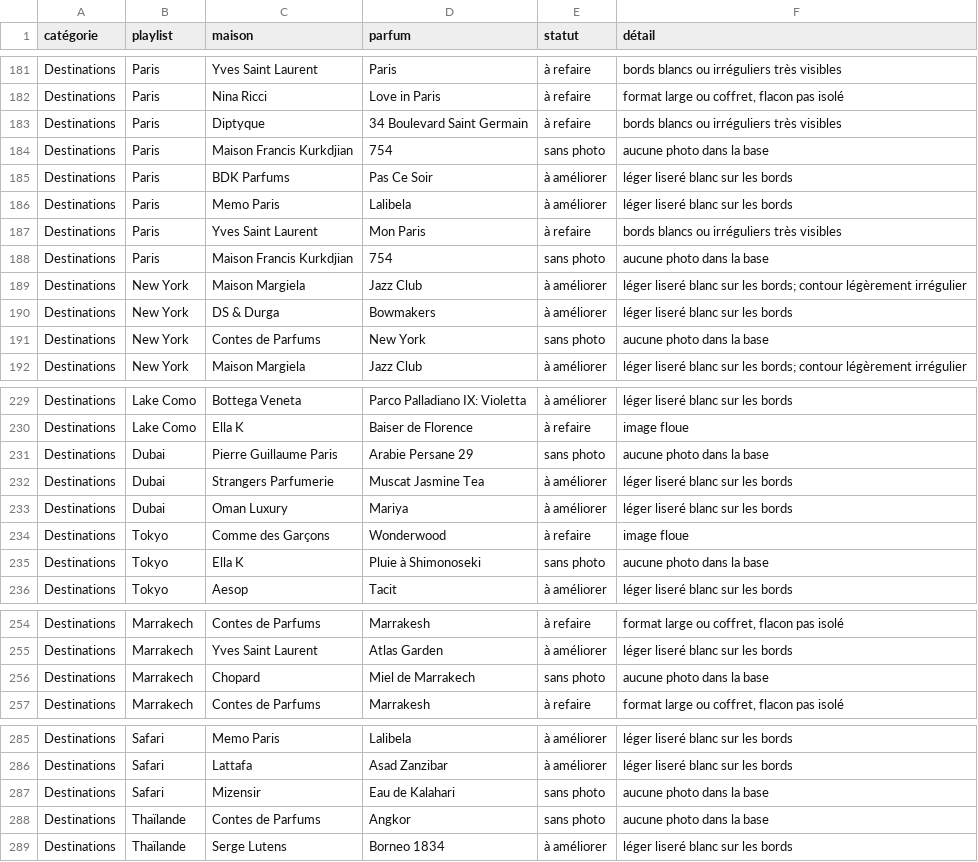
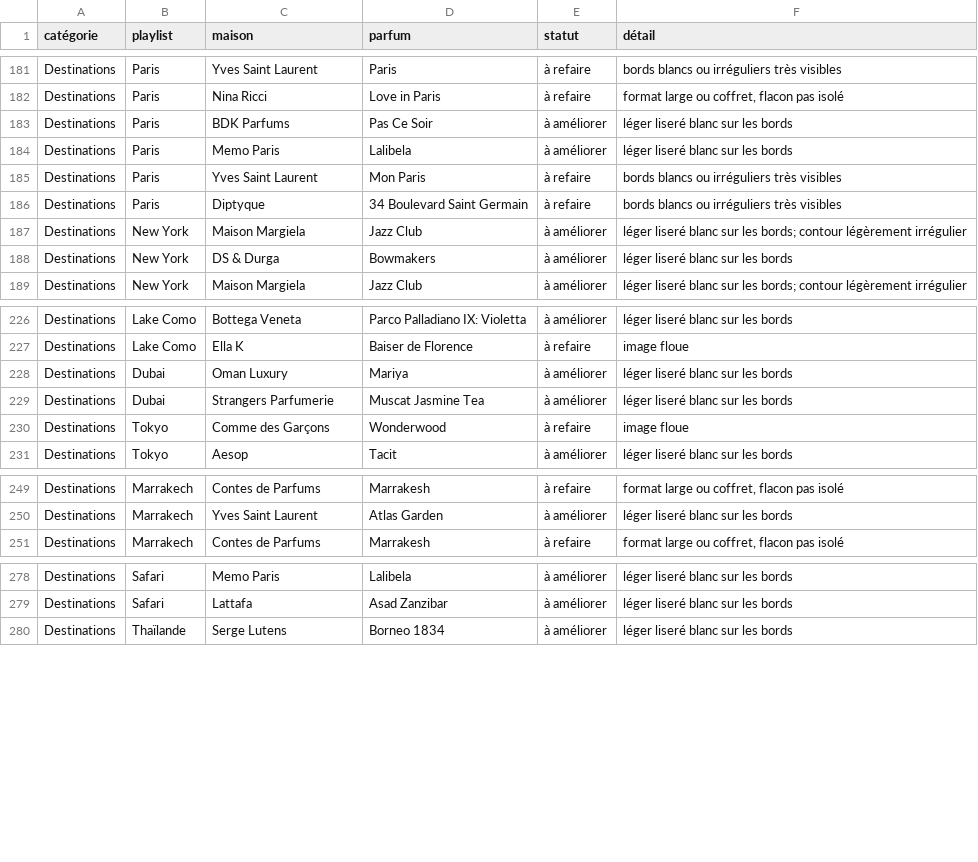
Before and after one commit to roytheo12-rgb/theo-claude, a CSV file: parfumier/data/photos-a-faire.csv, drawn as a sheet; only a part is shown, gaps mark what is left out; the diff covers the shown part only.

```diff
--- a/parfumier/data/photos-a-faire.csv
+++ b/parfumier/data/photos-a-faire.csv
@@ -182,4 +182,2 @@ Destinations;Paris;Yves Saint Laurent;Paris;à refaire;bords blancs ou irréguli
 Destinations;Paris;Nina Ricci;Love in Paris;à refaire;format large ou coffret, flacon pas isolé
-Destinations;Paris;Diptyque;34 Boulevard Saint Germain;à refaire;bords blancs ou irréguliers très visibles
-Destinations;Paris;Maison Francis Kurkdjian;754;sans photo;aucune photo dans la base
 Destinations;Paris;BDK Parfums;Pas Ce Soir;à améliorer;léger liseré blanc sur les bords
@@ -187,6 +185,5 @@ Destinations;Paris;Memo Paris;Lalibela;à améliorer;léger liseré blanc sur le
 Destinations;Paris;Yves Saint Laurent;Mon Paris;à refaire;bords blancs ou irréguliers très visibles
-Destinations;Paris;Maison Francis Kurkdjian;754;sans photo;aucune photo dans la base
+Destinations;Paris;Diptyque;34 Boulevard Saint Germain;à refaire;bords blancs ou irréguliers très visibles
 Destinations;New York;Maison Margiela;Jazz Club;à améliorer;"léger liseré blanc sur les bords; contour légèrement irrégulier"
 Destinations;New York;DS & Durga;Bowmakers;à améliorer;léger liseré blanc sur les bords
-Destinations;New York;Contes de Parfums;New York;sans photo;aucune photo dans la base
 Destinations;New York;Maison Margiela;Jazz Club;à améliorer;"léger liseré blanc sur les bords; contour légèrement irrégulier"
@@ -230,7 +227,5 @@ Destinations;Lake Como;Bottega Veneta;Parco Palladiano IX: Violetta;à améliore
 Destinations;Lake Como;Ella K;Baiser de Florence;à refaire;image floue
-Destinations;Dubai;Pierre Guillaume Paris;Arabie Persane 29;sans photo;aucune photo dans la base
+Destinations;Dubai;Oman Luxury;Mariya;à améliorer;léger liseré blanc sur les bords
 Destinations;Dubai;Strangers Parfumerie;Muscat Jasmine Tea;à améliorer;léger liseré blanc sur les bords
-Destinations;Dubai;Oman Luxury;Mariya;à améliorer;léger liseré blanc sur les bords
 Destinations;Tokyo;Comme des Garçons;Wonderwood;à refaire;image floue
-Destinations;Tokyo;Ella K;Pluie à Shimonoseki;sans photo;aucune photo dans la base
 Destinations;Tokyo;Aesop;Tacit;à améliorer;léger liseré blanc sur les bords
@@ -255,3 +250,2 @@ Destinations;Marrakech;Contes de Parfums;Marrakesh;à refaire;format large ou co
 Destinations;Marrakech;Yves Saint Laurent;Atlas Garden;à améliorer;léger liseré blanc sur les bords
-Destinations;Marrakech;Chopard;Miel de Marrakech;sans photo;aucune photo dans la base
 Destinations;Marrakech;Contes de Parfums;Marrakesh;à refaire;format large ou coffret, flacon pas isolé
@@ -286,4 +279,2 @@ Destinations;Safari;Memo Paris;Lalibela;à améliorer;léger liseré blanc sur l
 Destinations;Safari;Lattafa;Asad Zanzibar;à améliorer;léger liseré blanc sur les bords
-Destinations;Safari;Mizensir;Eau de Kalahari;sans photo;aucune photo dans la base
-Destinations;Thaïlande;Contes de Parfums;Angkor;sans photo;aucune photo dans la base
 Destinations;Thaïlande;Serge Lutens;Borneo 1834;à améliorer;léger liseré blanc sur les bords
```
Also changed, not shown: 2 removed rows elsewhere in this file, 6 other files.
